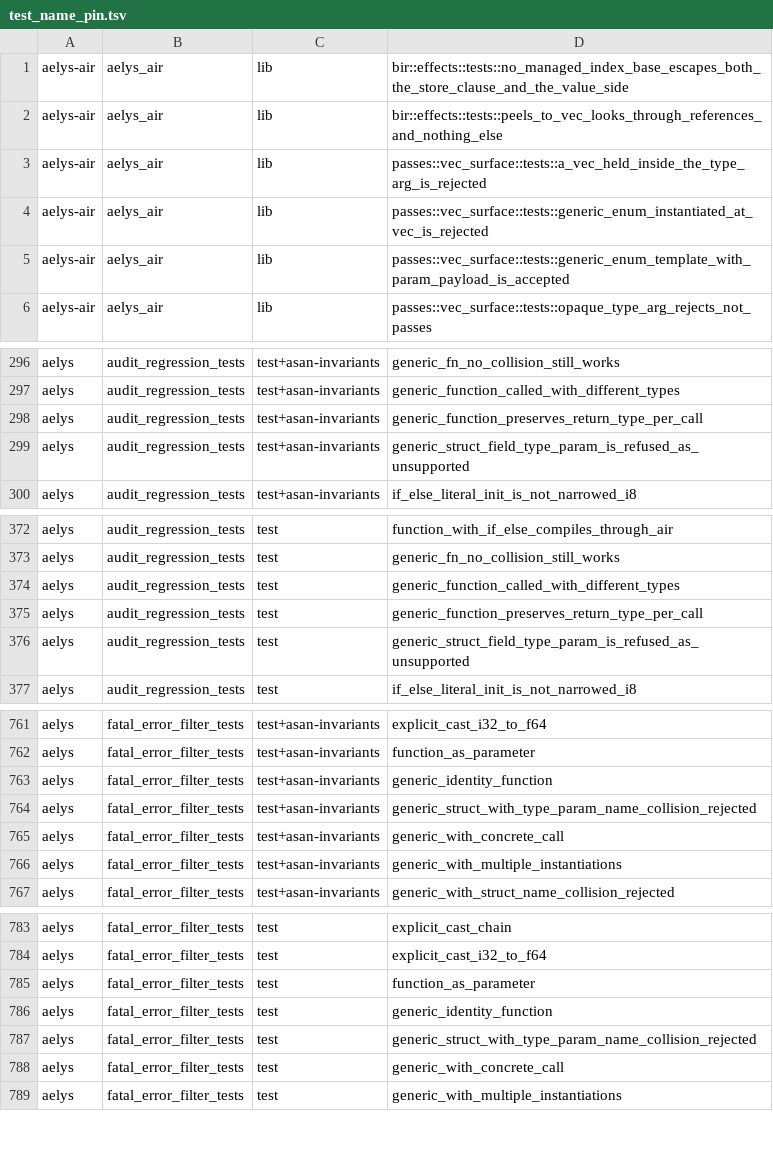
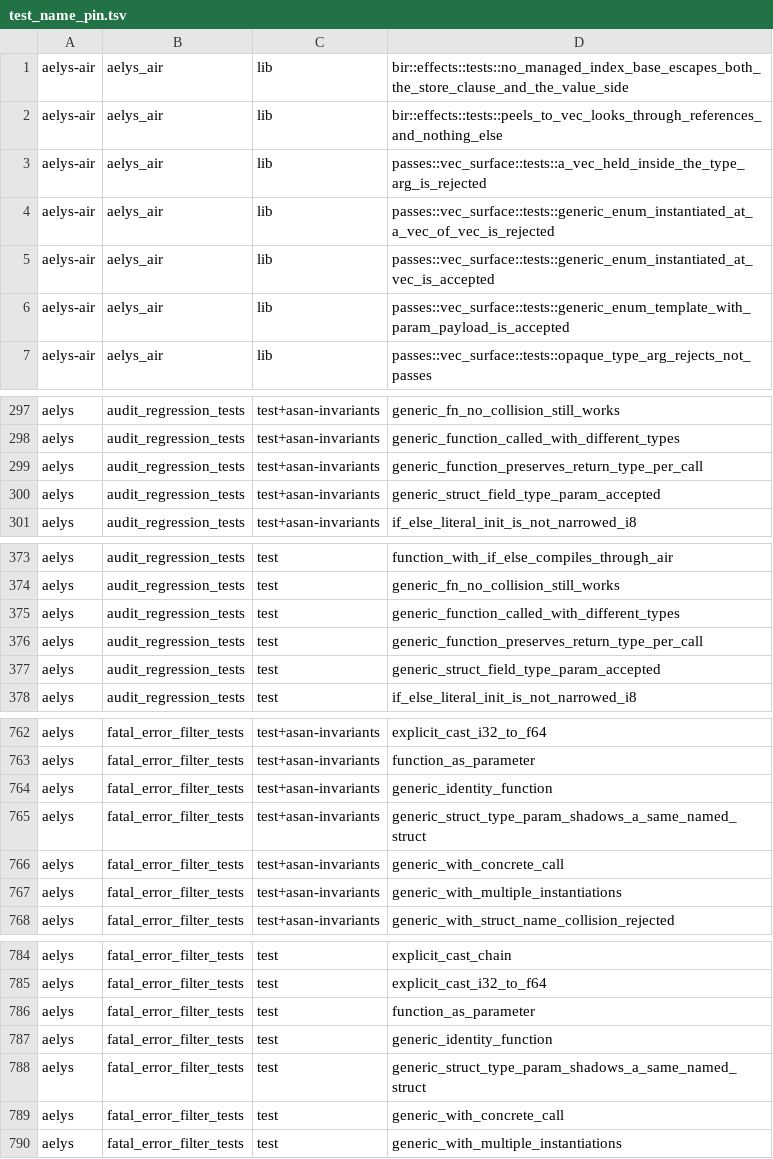
Before and after one commit to vbxq/aelys_lang, a TSV file: scripts/test_name_pin.tsv, drawn as a sheet; only a part is shown, gaps mark what is left out; the diff covers the shown part only.

Commit message:
test: rows pinning a refusal 0.2 lifted move to a still-refused probe or an acceptance witness

```diff
--- a/scripts/test_name_pin.tsv
+++ b/scripts/test_name_pin.tsv
@@ -3,3 +3,4 @@ aelys-air	aelys_air	lib	bir::effects::tests::peels_to_vec_looks_through_referenc
 aelys-air	aelys_air	lib	passes::vec_surface::tests::a_vec_held_inside_the_type_arg_is_rejected
-aelys-air	aelys_air	lib	passes::vec_surface::tests::generic_enum_instantiated_at_vec_is_rejected
+aelys-air	aelys_air	lib	passes::vec_surface::tests::generic_enum_instantiated_at_a_vec_of_vec_is_rejected
+aelys-air	aelys_air	lib	passes::vec_surface::tests::generic_enum_instantiated_at_vec_is_accepted
 aelys-air	aelys_air	lib	passes::vec_surface::tests::generic_enum_template_with_param_payload_is_accepted
@@ -298,3 +299,3 @@ aelys	audit_regression_tests	test+asan-invariants	generic_function_called_with_d
 aelys	audit_regression_tests	test+asan-invariants	generic_function_preserves_return_type_per_call
-aelys	audit_regression_tests	test+asan-invariants	generic_struct_field_type_param_is_refused_as_unsupported
+aelys	audit_regression_tests	test+asan-invariants	generic_struct_field_type_param_accepted
 aelys	audit_regression_tests	test+asan-invariants	if_else_literal_init_is_not_narrowed_i8
@@ -375,3 +376,3 @@ aelys	audit_regression_tests	test	generic_function_called_with_different_types
 aelys	audit_regression_tests	test	generic_function_preserves_return_type_per_call
-aelys	audit_regression_tests	test	generic_struct_field_type_param_is_refused_as_unsupported
+aelys	audit_regression_tests	test	generic_struct_field_type_param_accepted
 aelys	audit_regression_tests	test	if_else_literal_init_is_not_narrowed_i8
@@ -763,3 +764,3 @@ aelys	fatal_error_filter_tests	test+asan-invariants	function_as_parameter
 aelys	fatal_error_filter_tests	test+asan-invariants	generic_identity_function
-aelys	fatal_error_filter_tests	test+asan-invariants	generic_struct_with_type_param_name_collision_rejected
+aelys	fatal_error_filter_tests	test+asan-invariants	generic_struct_type_param_shadows_a_same_named_struct
 aelys	fatal_error_filter_tests	test+asan-invariants	generic_with_concrete_call
@@ -786,3 +787,3 @@ aelys	fatal_error_filter_tests	test	function_as_parameter
 aelys	fatal_error_filter_tests	test	generic_identity_function
-aelys	fatal_error_filter_tests	test	generic_struct_with_type_param_name_collision_rejected
+aelys	fatal_error_filter_tests	test	generic_struct_type_param_shadows_a_same_named_struct
 aelys	fatal_error_filter_tests	test	generic_with_concrete_call
```
Also changed, not shown: 2 edited cells elsewhere in this file, 10 other files.
